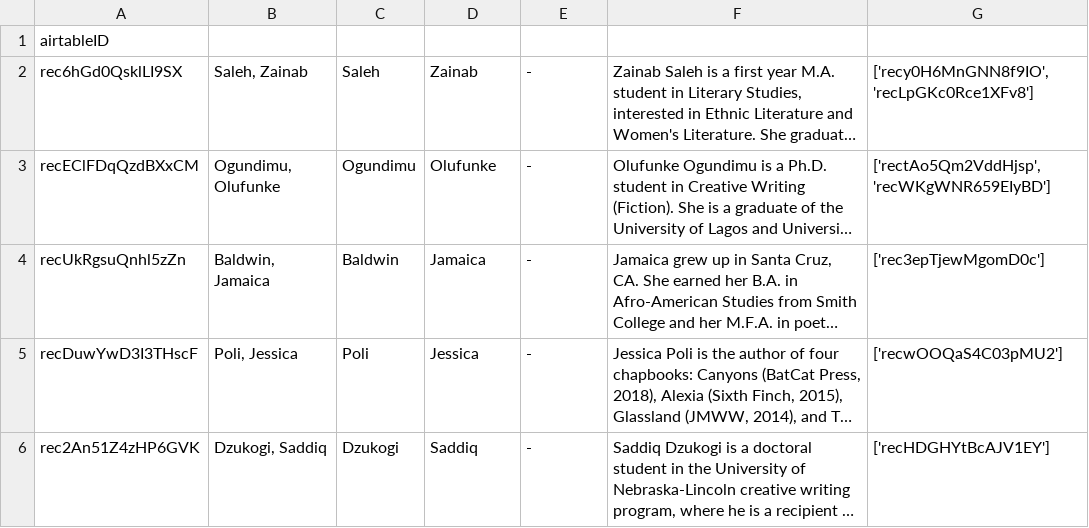
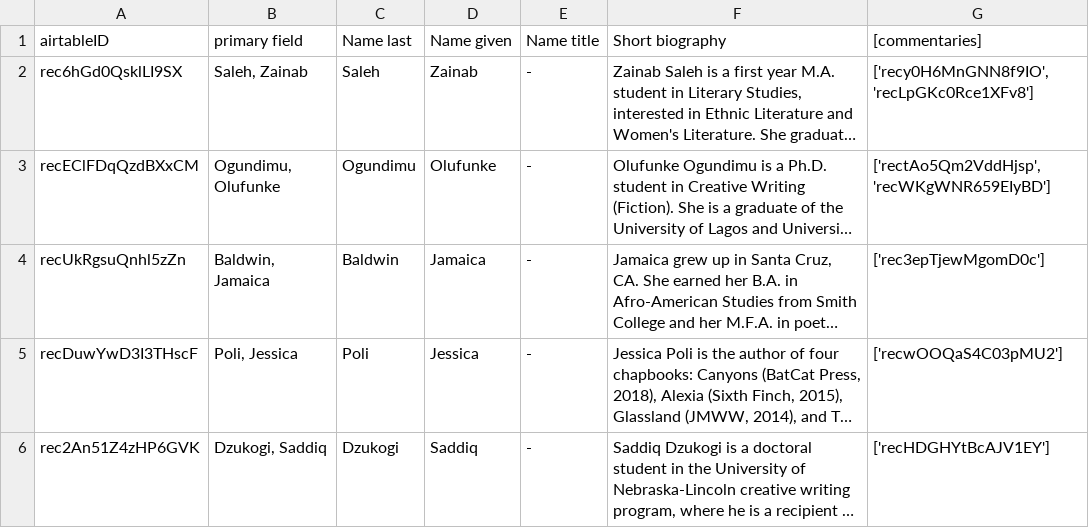
Before and after one commit to CDRH/data_african_poetics, a CSV file: scripts/airtableExport/csv/commentary author.csv, drawn as a sheet; long unchanged cells end in …; the diff names each change by its address in the sheet, - before the commit and + after, or states it on an @@ line.

```diff
--- a/scripts/airtableExport/csv/commentary author.csv
+++ b/scripts/airtableExport/csv/commentary author.csv
-B1: (empty)
+B1: primary field
-C1: (empty)
+C1: Name last
-D1: (empty)
+D1: Name given
-E1: (empty)
+E1: Name title
-F1: (empty)
+F1: Short biography
-G1: (empty)
+G1: [commentaries]
```
Also changed, not shown: scripts/airtableExport/csv/commentaries.csv, scripts/airtableExport/csv/educations [join].csv, 15 other files.
